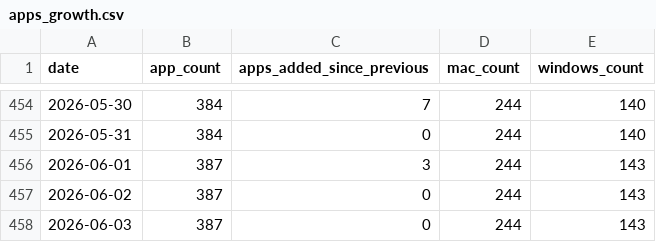
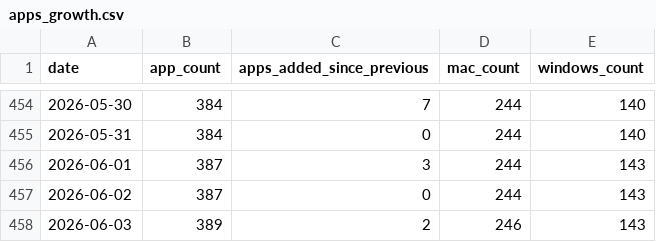
Before and after one commit to allenhouchins/fleet-maintained-apps-growth-tracker, a CSV file: data/apps_growth.csv, drawn as a sheet; only a part is shown, gaps mark what is left out.

```diff
--- a/data/apps_growth.csv
+++ b/data/apps_growth.csv
@@ -457,2 +457,2 @@ date,app_count,apps_added_since_previous,mac_count,windows_count
 2026-06-02,387,0,244,143
-2026-06-03,387,0,244,143
+2026-06-03,389,2,246,143
```
Also changed, not shown: 4 other files.
